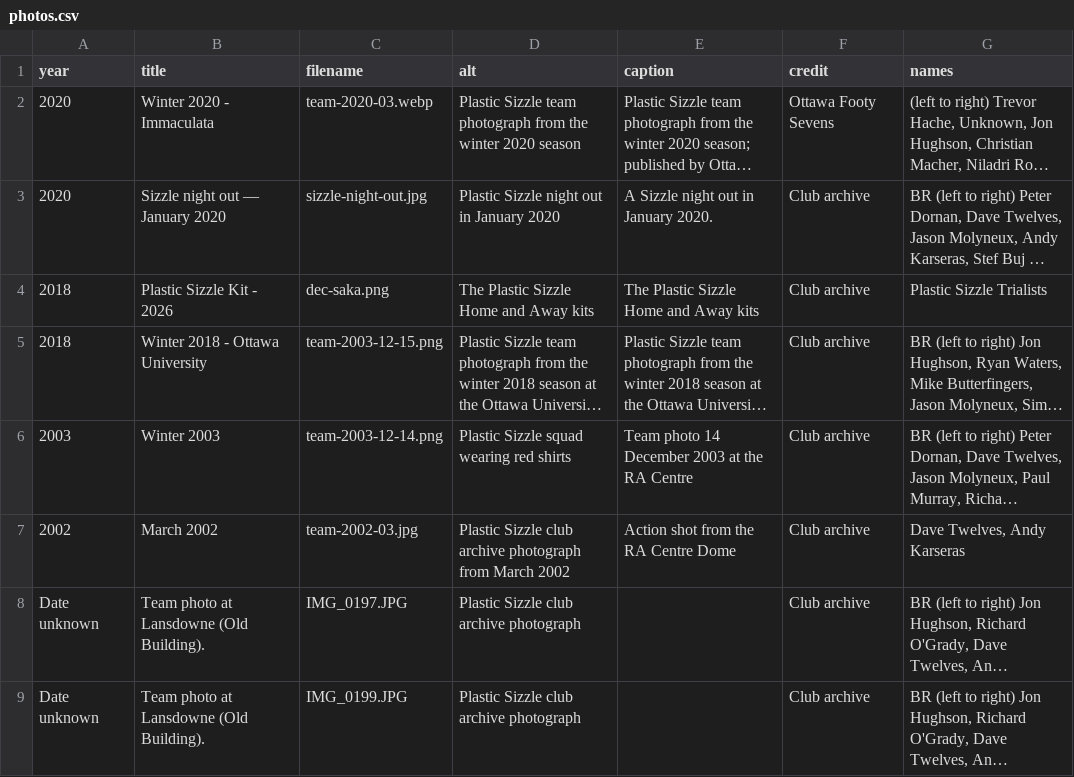
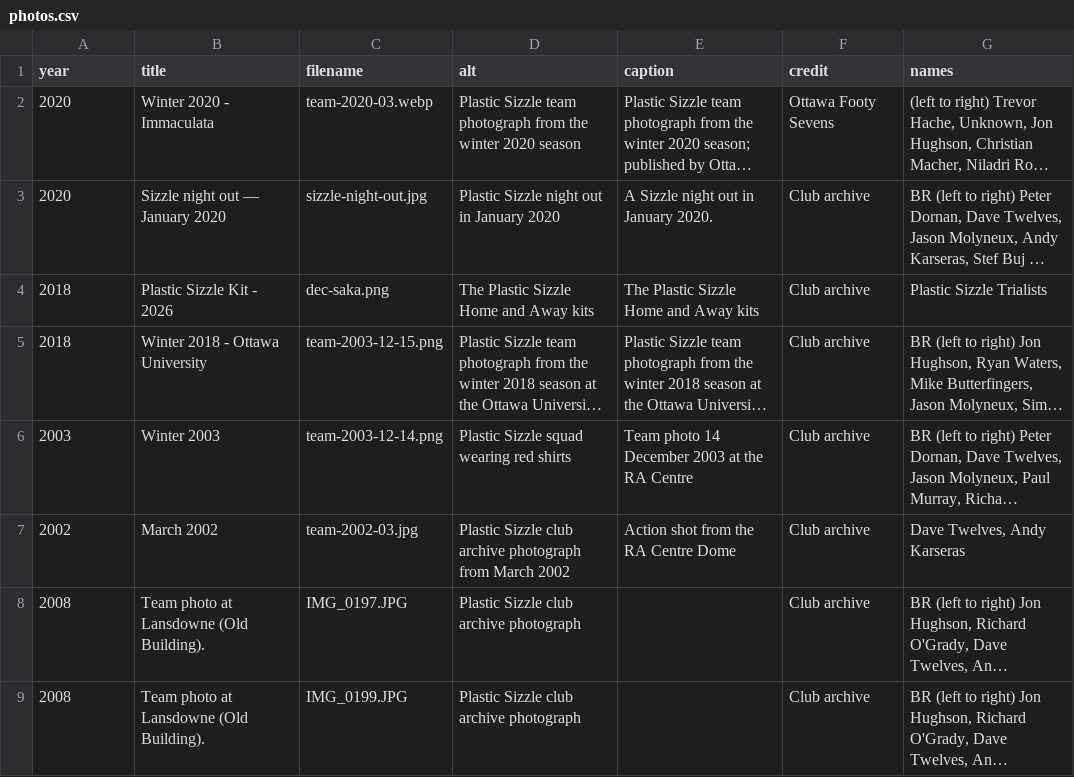
Before and after one commit to akarseras/plastic-sizzle, a CSV file: data/photos.csv, drawn as a sheet; long unchanged cells end in …; the diff names each change by its address in the sheet, - before the commit and + after, or states it on an @@ line.

Commit message:
Set both Lansdowne gallery photo dates to 2008

```diff
--- a/data/photos.csv
+++ b/data/photos.csv
-A8:A9 (year): Date unknown
+A8:A9 (year): 2008
```
